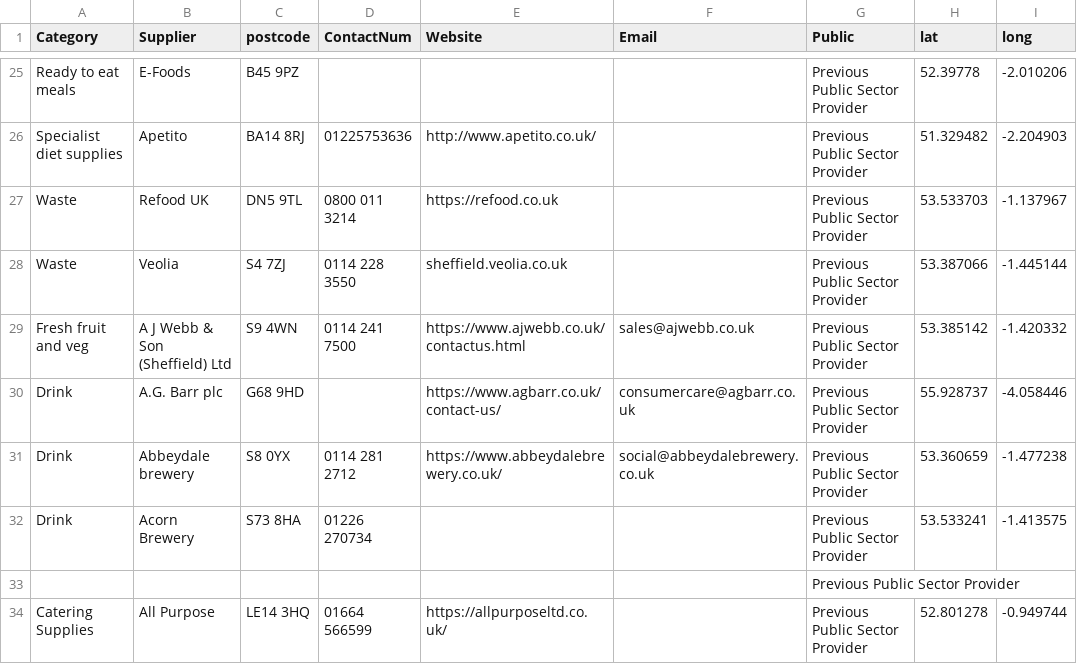
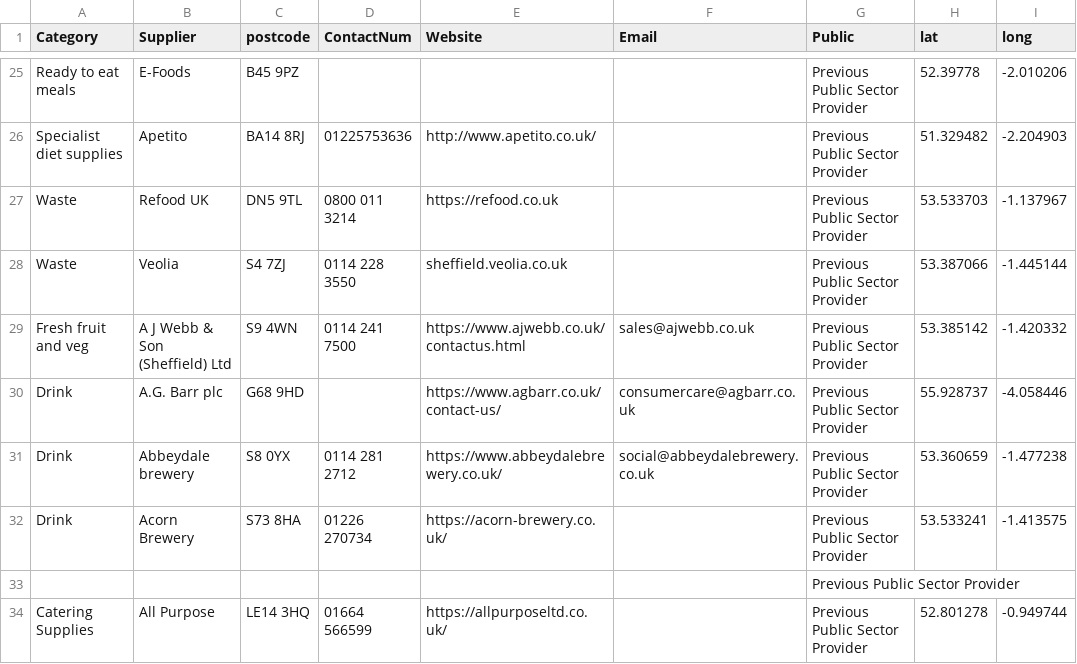
Before and after one commit to NiddCN/FoodSuppliers, a CSV file: Data/FoodSuppliersData.csv, drawn as a sheet; only a part is shown, gaps mark what is left out.

Commit message:
Automated update of CSV

```diff
--- a/Data/FoodSuppliersData.csv
+++ b/Data/FoodSuppliersData.csv
@@ -31,3 +31,3 @@ Drink,A.G. Barr plc,G68 9HD,,https://www.agbarr.co.uk/contact-us/,consumercare@a
 Drink,Abbeydale brewery,S8 0YX,0114 281 2712,https://www.abbeydalebrewery.co.uk/,social@abbeydalebrewery.co.uk,Previous Public Sector Provider,53.360659,-1.477238
-Drink,Acorn Brewery,S73 8HA,01226 270734,,,Previous Public Sector Provider,53.533241,-1.413575
+Drink,Acorn Brewery,S73 8HA,01226 270734,https://acorn-brewery.co.uk/,,Previous Public Sector Provider,53.533241,-1.413575
 ,,,,,,Previous Public Sector Provider,,
```
